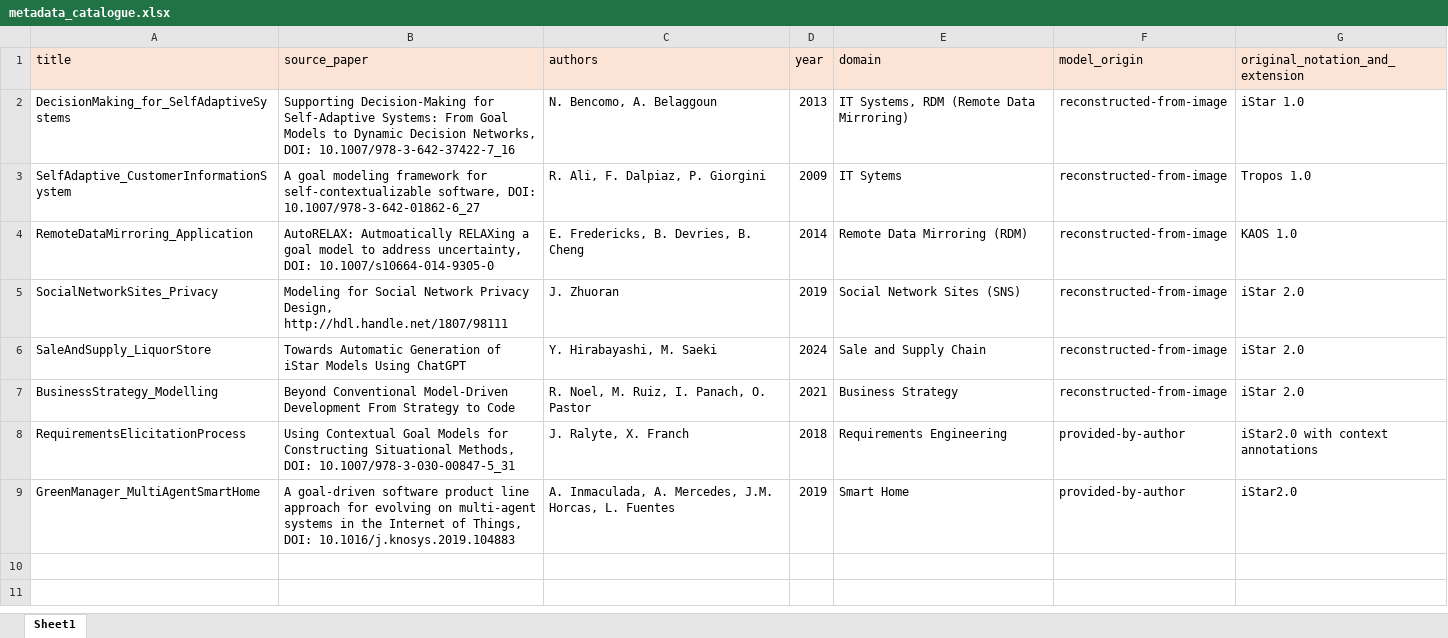
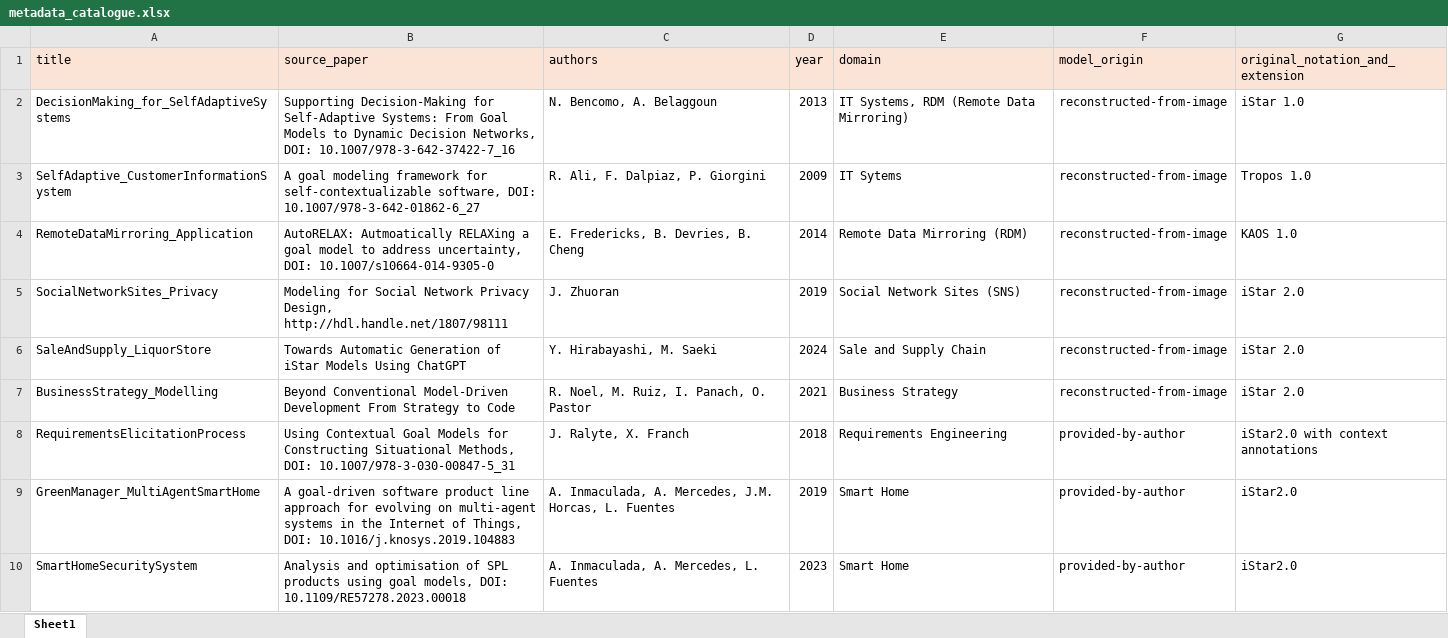
Before and after one commit to esm2345/GoalModelRepository, an Excel workbook: metadata_catalogue.xlsx, sheet Sheet1, drawn as a sheet; values as stored, in another font and other column widths than the file's, no borders; the diff names each change by its address in the sheet, - before the commit and + after, or states it on an @@ line.

Commit message:
HomeSecuritySystem entry added
new entry

```diff
--- a/metadata_catalogue.xlsx (sheet Sheet1)
+++ b/metadata_catalogue.xlsx (sheet Sheet1)
+row 10: SmartHomeSecuritySystem | Analysis and optimisation of SPL products using goal models, DOI: 10.1109/RE57278.2023.00018 | A. Inmaculada, A. Mercedes, L. Fuentes | 2023 | Smart Home | provided-by-author | iStar2.0
```
Also changed, not shown: 3 other files.
